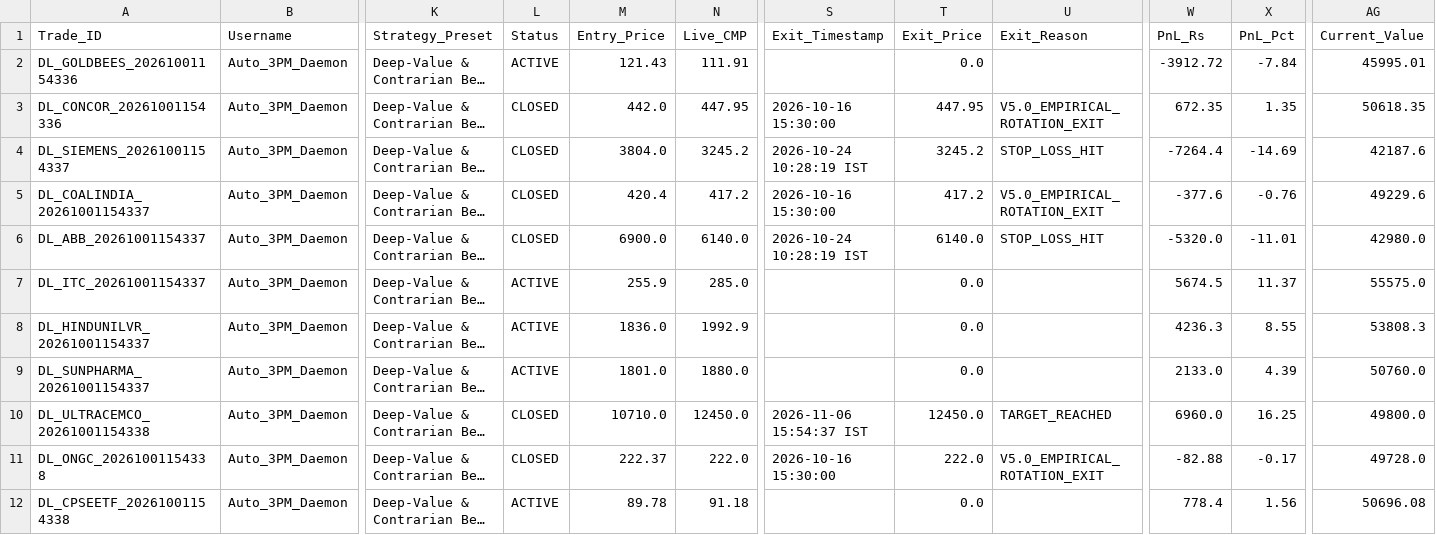
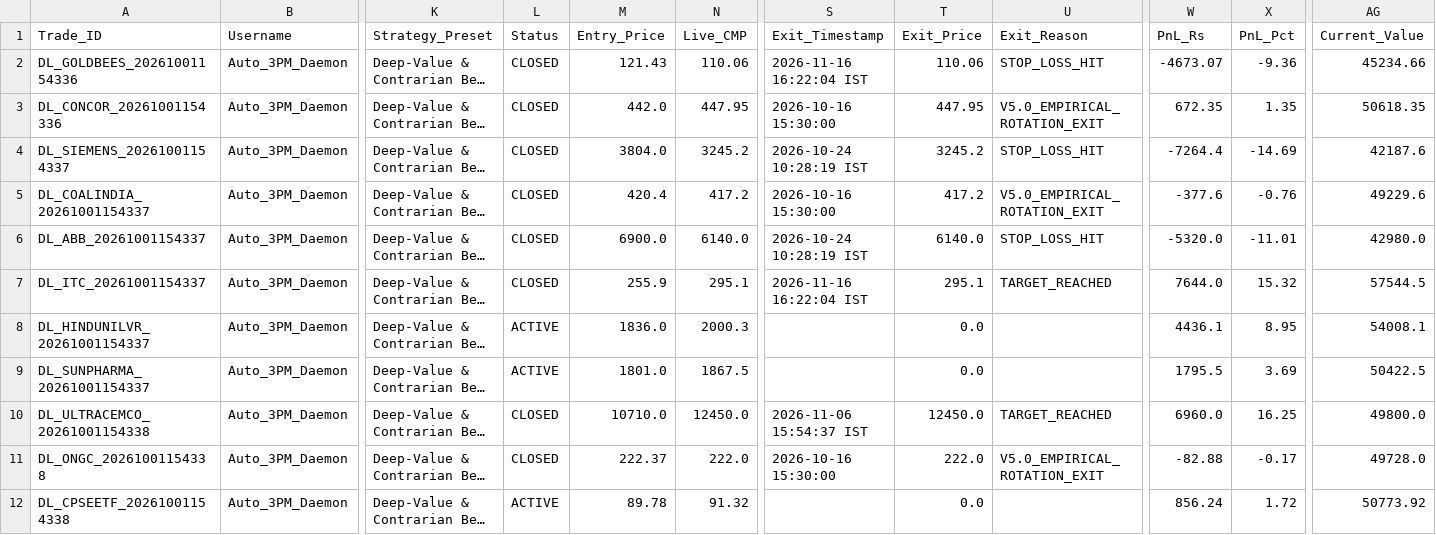
Before and after one commit to aetherasystemscore/SmartStock-Radar, a CSV file: data/paper_trades.csv, drawn as a sheet; only a part is shown, gaps mark what is left out; long unchanged cells end in …; the diff covers the shown part only; the diff names each change by its address in the sheet, - before the commit and + after, or states it on an @@ line.

```diff
--- a/data/paper_trades.csv
+++ b/data/paper_trades.csv
-L2 (Status): ACTIVE
+L2 (Status): CLOSED
-N2 (Live_CMP): 111.91
+N2 (Live_CMP): 110.06
-S2 (Exit_Timestamp): (empty)
+S2 (Exit_Timestamp): 2026-11-16 16:22:04 IST
-T2 (Exit_Price): 0.0
+T2 (Exit_Price): 110.06
-U2 (Exit_Reason): (empty)
+U2 (Exit_Reason): STOP_LOSS_HIT
-W2 (PnL_Rs): -3912.72
+W2 (PnL_Rs): -4673.07
-X2 (PnL_Pct): -7.84
+X2 (PnL_Pct): -9.36
-AG2 (Current_Value): 45995.01
+AG2 (Current_Value): 45234.66
-L7 (Status): ACTIVE
+L7 (Status): CLOSED
-N7 (Live_CMP): 285.0
+N7 (Live_CMP): 295.1
-S7 (Exit_Timestamp): (empty)
+S7 (Exit_Timestamp): 2026-11-16 16:22:04 IST
-T7 (Exit_Price): 0.0
+T7 (Exit_Price): 295.1
-U7 (Exit_Reason): (empty)
+U7 (Exit_Reason): TARGET_REACHED
-W7 (PnL_Rs): 5674.5
+W7 (PnL_Rs): 7644.0
-X7 (PnL_Pct): 11.37
+X7 (PnL_Pct): 15.32
-AG7 (Current_Value): 55575.0
+AG7 (Current_Value): 57544.5
-N8 (Live_CMP): 1992.9
+N8 (Live_CMP): 2000.3
-W8 (PnL_Rs): 4236.3
+W8 (PnL_Rs): 4436.1
-X8 (PnL_Pct): 8.55
+X8 (PnL_Pct): 8.95
-AG8 (Current_Value): 53808.3
+AG8 (Current_Value): 54008.1
-N9 (Live_CMP): 1880.0
+N9 (Live_CMP): 1867.5
-W9 (PnL_Rs): 2133.0
+W9 (PnL_Rs): 1795.5
-X9 (PnL_Pct): 4.39
+X9 (PnL_Pct): 3.69
-AG9 (Current_Value): 50760.0
+AG9 (Current_Value): 50422.5
-N12 (Live_CMP): 91.18
+N12 (Live_CMP): 91.32
-W12 (PnL_Rs): 778.4
+W12 (PnL_Rs): 856.24
-X12 (PnL_Pct): 1.56
+X12 (PnL_Pct): 1.72
-AG12 (Current_Value): 50696.08
+AG12 (Current_Value): 50773.92
```
Also changed, not shown: 1 added row and 75 edited cells elsewhere in this file, catalyst_prediction_ledger.csv, data/audit_evolution_ledger.csv, 4 other files.
